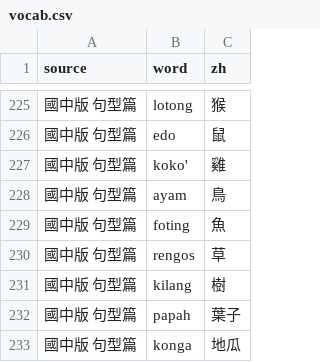
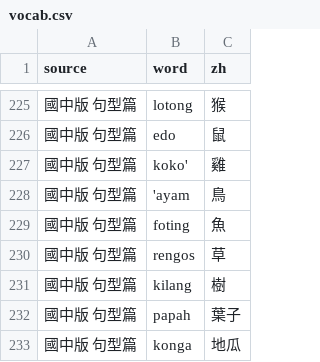
Before and after one commit to aaronkao59/Pangcah-1, a CSV file: data/vocab.csv, drawn as a sheet; only a part is shown, gaps mark what is left out.

Commit message:
Update vocab.csv

```diff
--- a/data/vocab.csv
+++ b/data/vocab.csv
@@ -227,3 +227,3 @@ source,word,zh
 國中版 句型篇,koko',雞
-國中版 句型篇,ayam,鳥
+國中版 句型篇,'ayam,鳥
 國中版 句型篇,foting,魚
```
